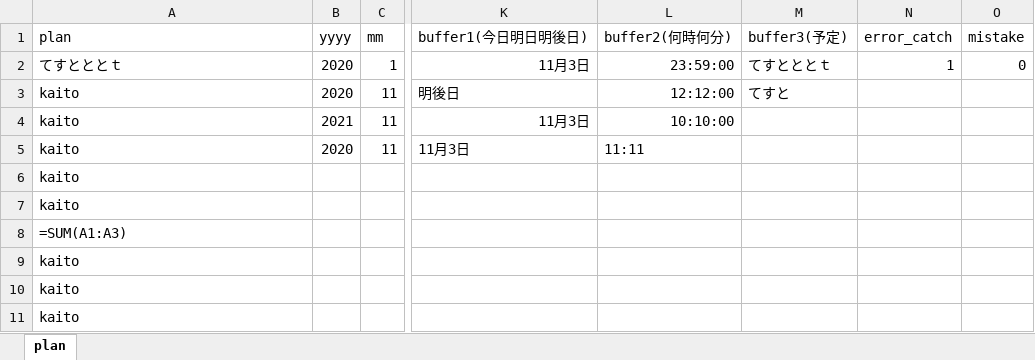
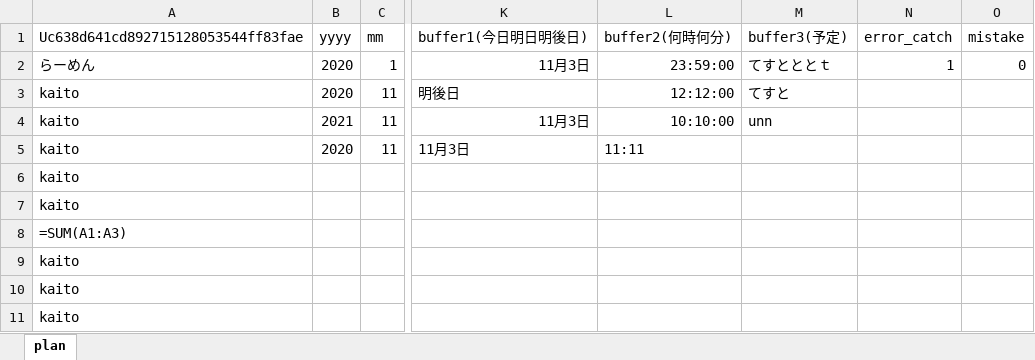
Before and after one commit to Kate941-su/linebot, an Excel workbook: sample2.xlsx, sheet plan, drawn as a sheet; only a part is shown, gaps mark what is left out; values as stored, in another font and other column widths than the file's, no borders; formulas without a stored value are shown as written; the diff names each change by its address in the sheet, - before the commit and + after, or states it on an @@ line.

```diff
--- a/sample2.xlsx (sheet plan)
+++ b/sample2.xlsx (sheet plan)
-A1: plan
+A1: Uc638d641cd892715128053544ff83fae
-A2: てすとととｔ
+A2: らーめん
-M4 (buffer3(予定)): (empty)
+M4 (buffer3(予定)): unn
```
Also changed, not shown: sample.xlsx, 4 other files.
